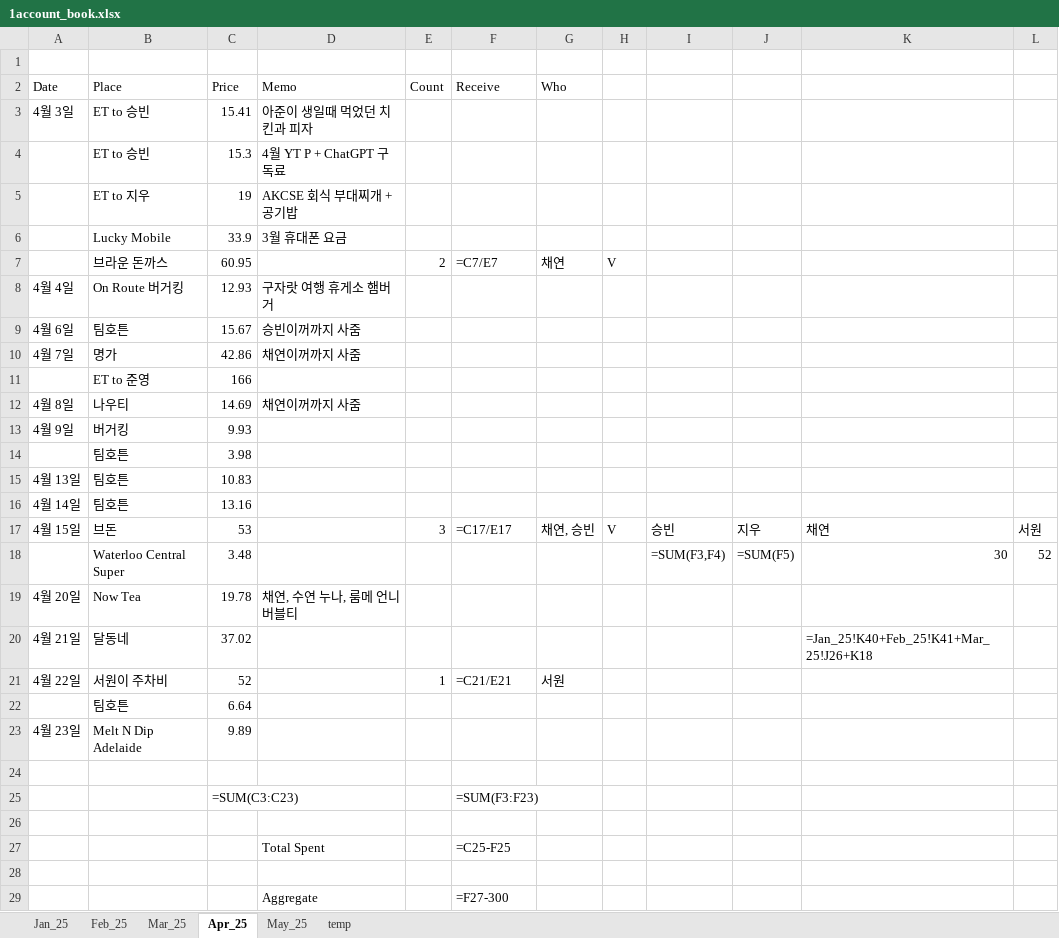
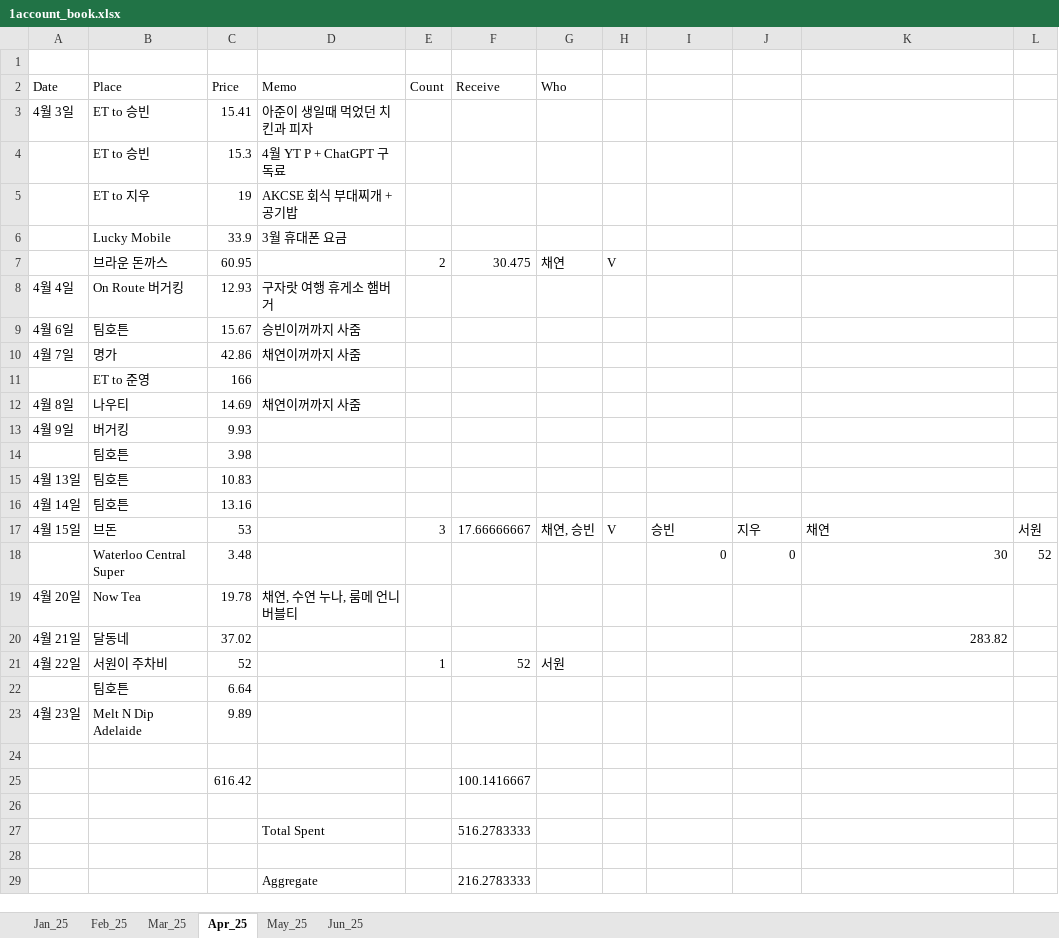
Before and after one commit to 1128alex/rpa, an Excel workbook: account_book_RPA/1account_book.xlsx, sheet Apr_25, drawn as a sheet; values as stored, in another font and other column widths than the file's, no borders; formulas without a stored value are shown as written; conditional formats not drawn; removed rows and columns are numbered as before the commit, all else as after; the diff names each change by its address in the sheet, - before the commit and + after, or states it on an @@ line.

```diff
--- a/account_book_RPA/1account_book.xlsx (sheet Apr_25)
+++ b/account_book_RPA/1account_book.xlsx (sheet Apr_25)
-sheet tab: temp
+sheet tab: Jun_25
-F7 (Receive): =C7/E7
+F7 (Receive): 30.475
-F17 (Receive): =C17/E17
+F17 (Receive): 17.66666667
-I18: =SUM(F3,F4)
+I18: 0
-J18: =SUM(F5)
+J18: 0
-K20: =Jan_25!K40+Feb_25!K41+Mar_25!J26+K18
+K20: 283.82
-F21 (Receive): =C21/E21
+F21 (Receive): 52
-row 25:  |  | =SUM(C3:C23) |  |  | =SUM(F3:F23)
+row 25:  |  | 616.42 |  |  | 100.1416667
-F27 (Receive): =C25-F25
+F27 (Receive): 516.2783333
-F29 (Receive): =F27-300
+F29 (Receive): 216.2783333
```
Also changed, not shown: sheet May_25, sheet Mar_25, sheet Jan_25, sheet Feb_25, 19 other files.
